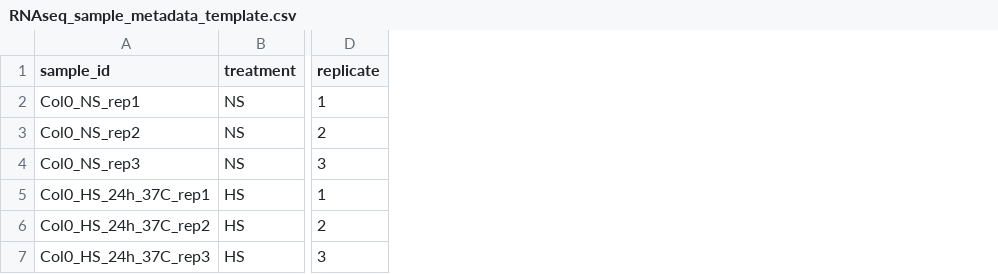
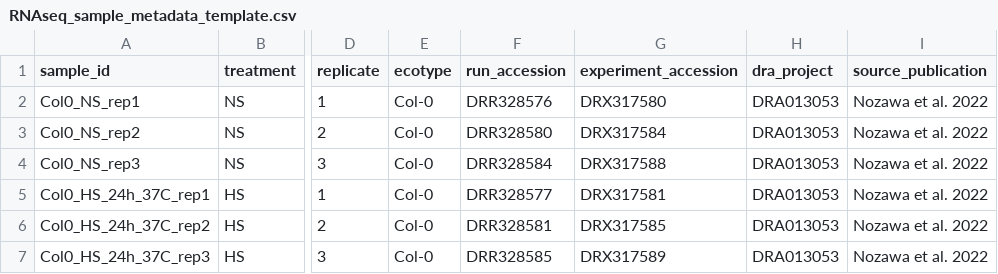
Before and after one commit to BaibhavBarbaruah/ONSEN-HSE, a CSV file: RNAseq_sample_metadata_template.csv, drawn as a sheet; only a part is shown, gaps mark what is left out; the diff names each change by its address in the sheet, - before the commit and + after, or states it on an @@ line.

Commit message:
Record exact Col-0 RNA-seq accession map

```diff
--- a/RNAseq_sample_metadata_template.csv
+++ b/RNAseq_sample_metadata_template.csv
+column E (ecotype), rows 2-7: all Col-0
+column F (run_accession), rows 2-7: DRR328576 | DRR328580 | DRR328584 | DRR328577 | DRR328581 | DRR328585
+column G (experiment_accession), rows 2-7: DRX317580 | DRX317584 | DRX317588 | DRX317581 | DRX317585 | DRX317589
+column H (dra_project), rows 2-7: all DRA013053
+column I (source_publication), rows 2-7: all Nozawa et al. 2022
```
